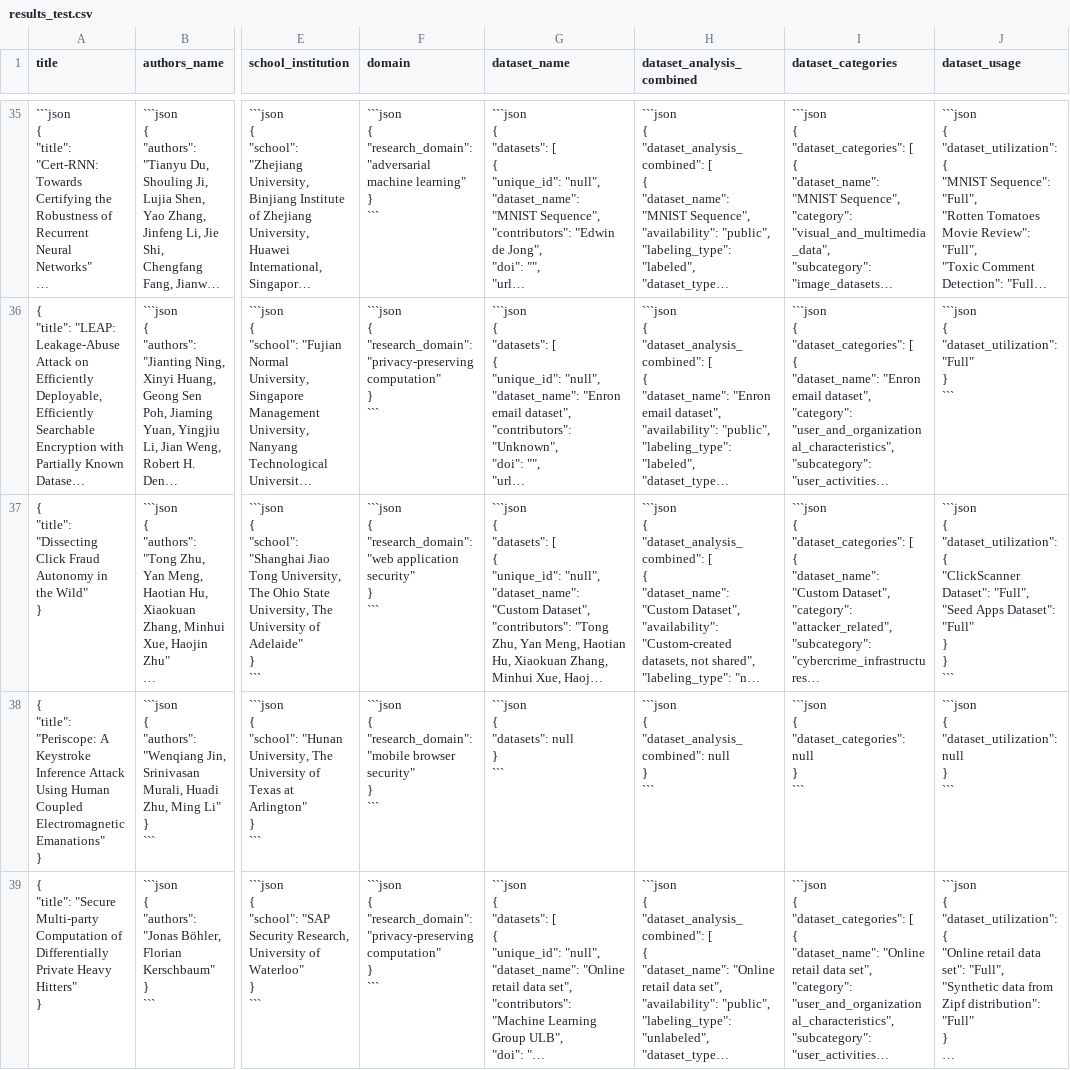
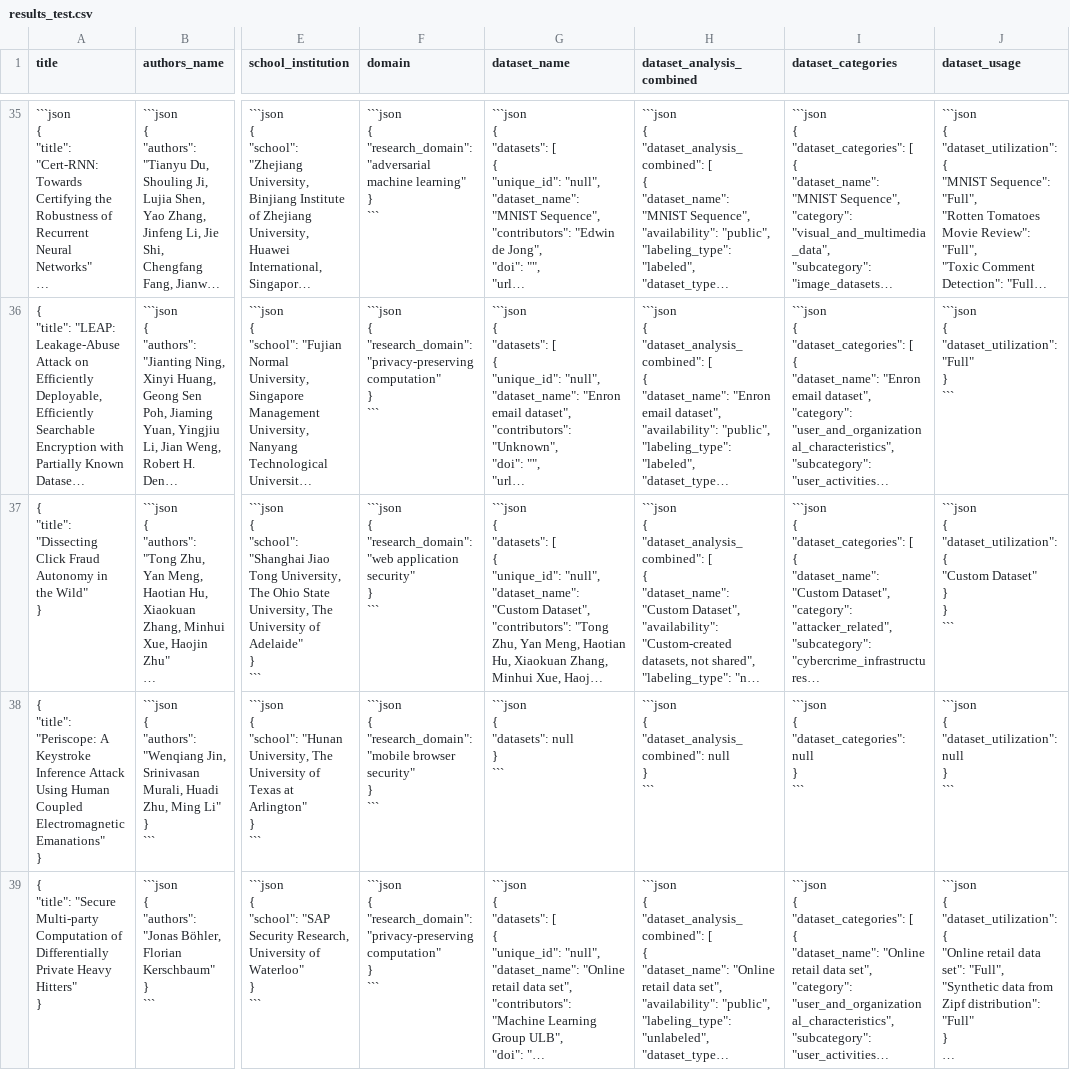
Before and after one commit to Anonymoususs25/cybersecurity_dataset_research_domain_2025, a CSV file: results_test.csv, drawn as a sheet; only a part is shown, gaps mark what is left out; long unchanged cells end in …; ↵ is a line break in a cell; the diff names each change by its address in the sheet, - before the commit and + after, or states it on an @@ line.

```diff
--- a/results_test.csv
+++ b/results_test.csv
-J37 (dataset_usage): …"dataset_utilization": { ↵ "ClickScanner Dataset": "Full", ↵ "Seed Apps Dataset": "Full" ↵ } ↵ }…
+J37 (dataset_usage): …"dataset_utilization": { ↵ "Custom Dataset" ↵ } ↵ }…
```
Also changed, not shown: 1 other file.
